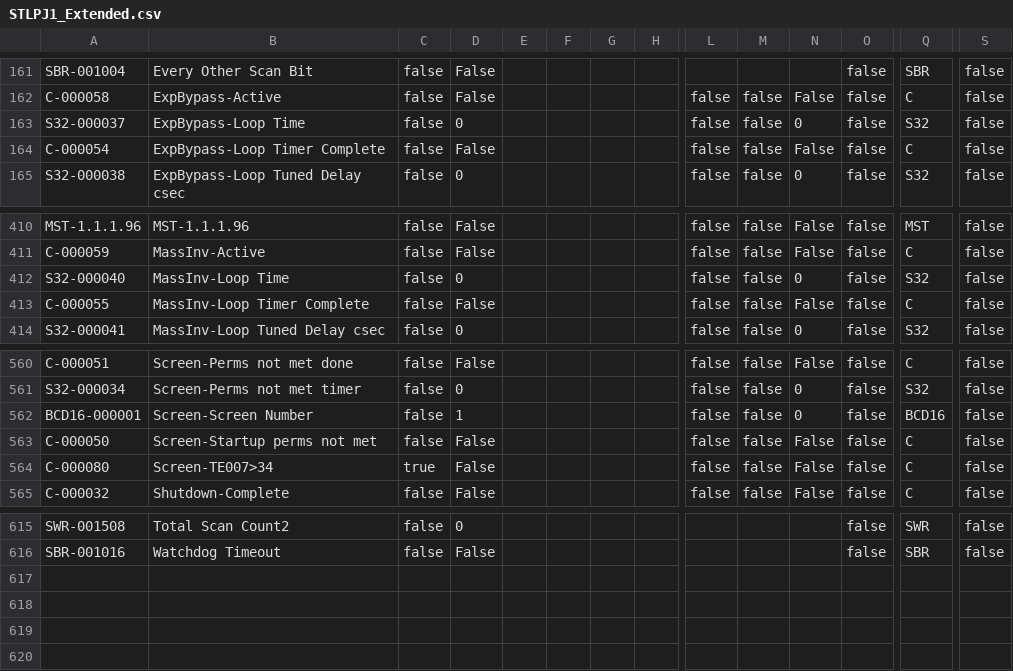
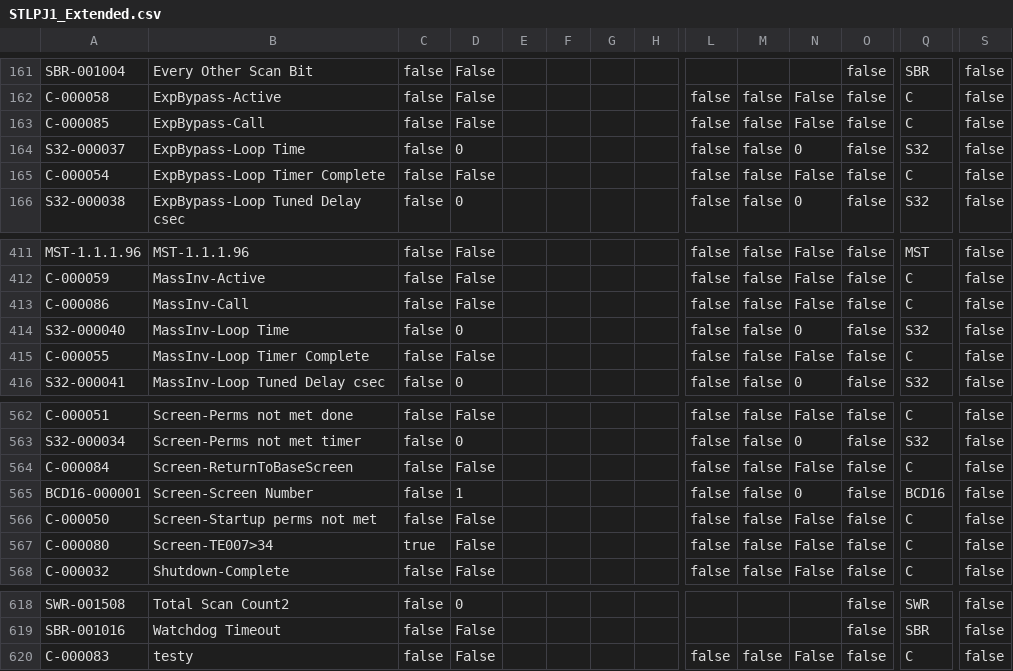
Before and after one commit to tuxx0rz/PLC-St-Louis, a CSV file: STLPJ1_Extended.csv, drawn as a sheet; only a part is shown, gaps mark what is left out; rows hold the shown columns only; the diff names each change by its address in the sheet, - before the commit and + after, or states it on an @@ line.

```diff
--- a/STLPJ1_Extended.csv
+++ b/STLPJ1_Extended.csv
+row 163: C-000085 | ExpBypass-Call | false | False |  |  |  |  | false | false | False | false | C | false
+row 413: C-000086 | MassInv-Call | false | False |  |  |  |  | false | false | False | false | C | false
+row 564: C-000084 | Screen-ReturnToBaseScreen | false | False |  |  |  |  | false | false | False | false | C | false
+row 620: C-000083 | testy | false | False |  |  |  |  | false | false | False | false | C | false
```
Also changed, not shown: STLPJ1_Basic.csv, 2 other files.
